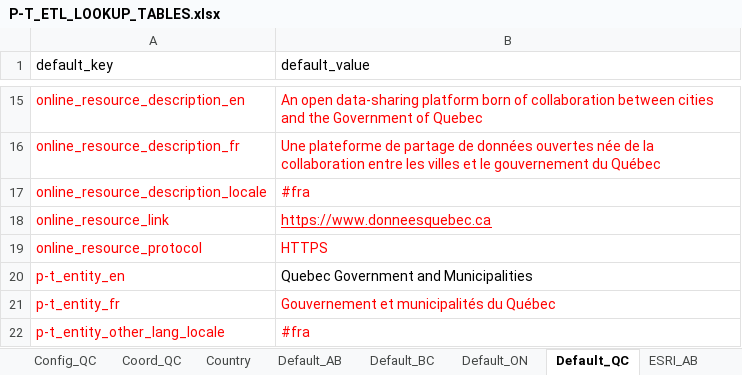
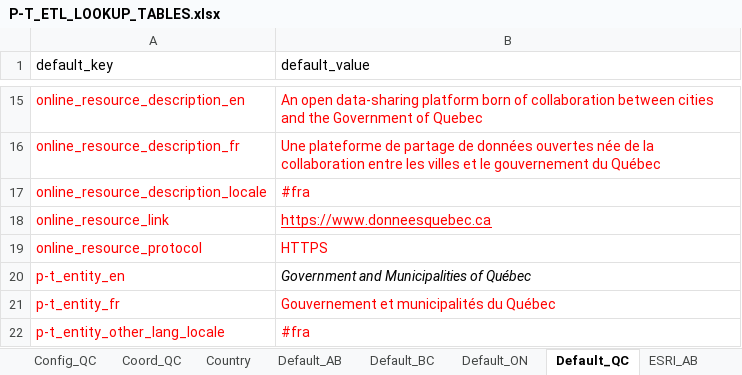
Before and after one commit to federal-geospatial-platform/fgp-metadata-proxy, an Excel workbook: FME_files/LOOKUP_TABLES/P-T_ETL_LOOKUP_TABLES.xlsx, sheet Default_QC, drawn as a sheet; only a part is shown, gaps mark what is left out; values as stored, in another font and other column widths than the file's, no borders; the diff names each change by its address in the sheet, - before the commit and + after, or states it on an @@ line.

Commit message:
Update P-T_ETL_LOOKUP_TABLES.xlsx
Adjusting english entity name for QC

```diff
--- a/FME_files/LOOKUP_TABLES/P-T_ETL_LOOKUP_TABLES.xlsx (sheet Default_QC)
+++ b/FME_files/LOOKUP_TABLES/P-T_ETL_LOOKUP_TABLES.xlsx (sheet Default_QC)
-B20 (default_value): Quebec Government and Municipalities
+B20 (default_value): Government and Municipalities of Québec
-B20 italic: off
+B20 italic: on
```
